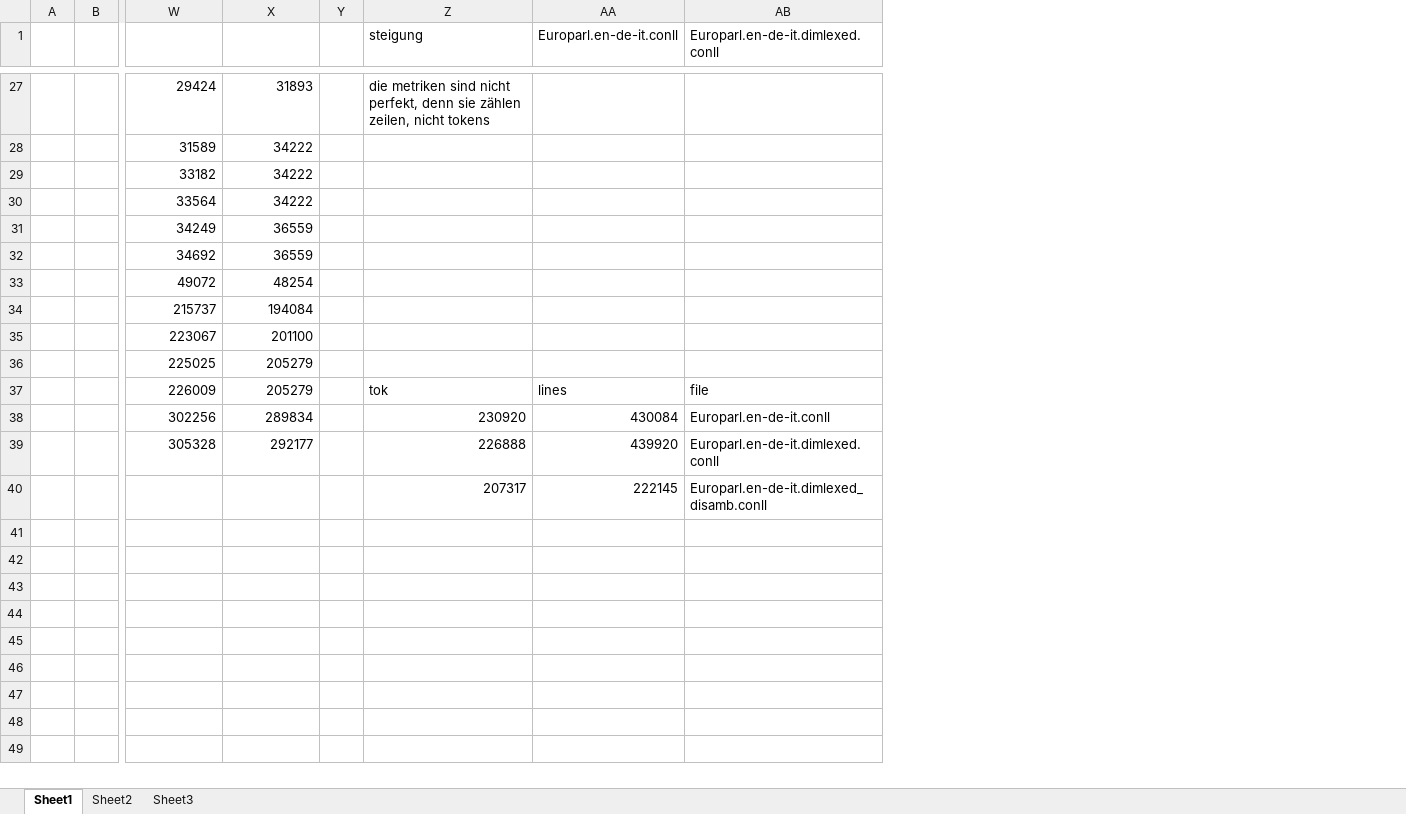
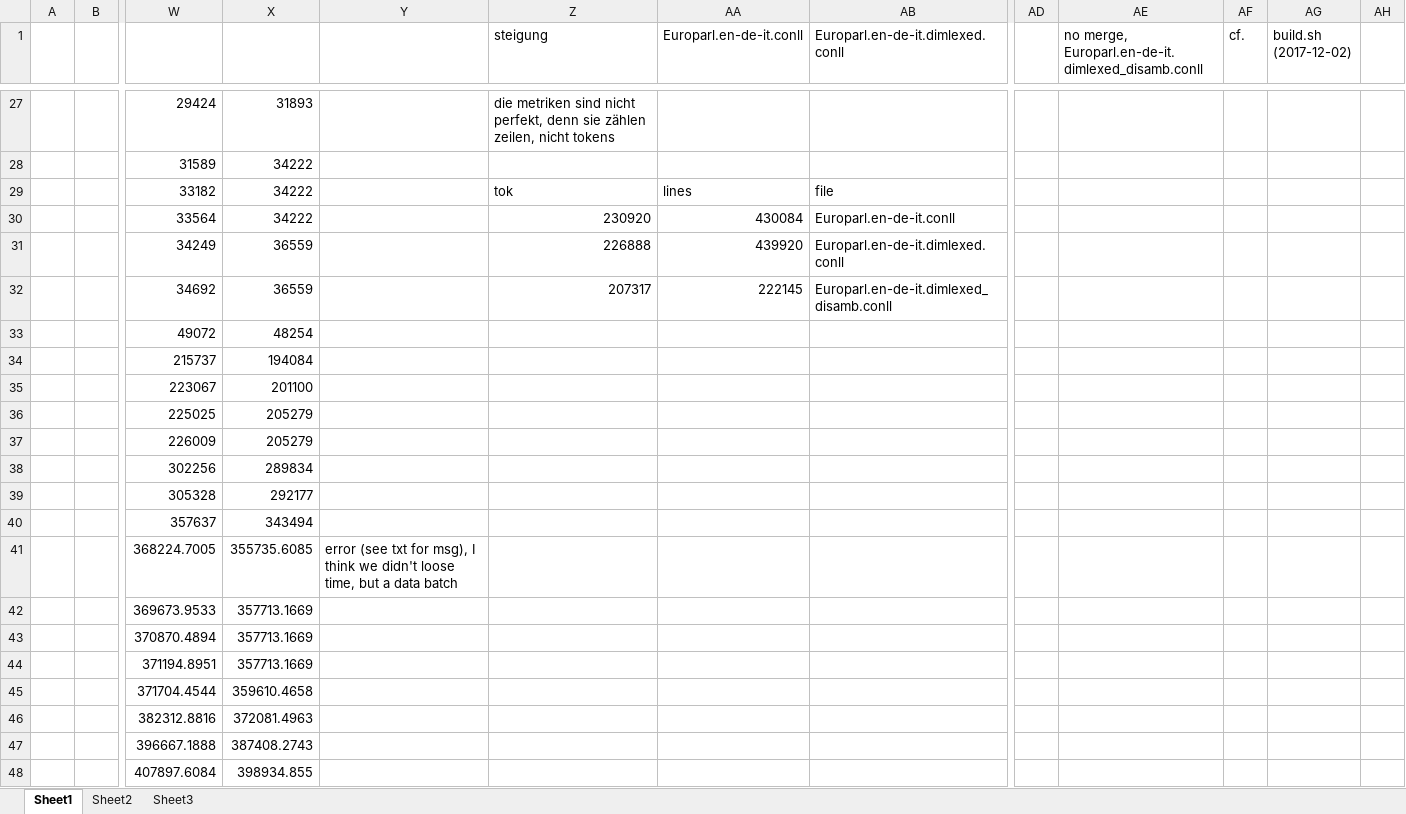
Before and after one commit to acoli-repo/rdf4discourse, an Excel workbook: discourse-markers/parcor/opus/eval/eval-dimlex-disamb.xlsx, sheet Sheet1, drawn as a sheet; only a part is shown, gaps mark what is left out; values as stored, in another font and other column widths than the file's, no borders; charts and pictures not drawn; removed rows and columns are numbered as before the commit, all else as after; rows hold the shown columns only; the diff covers the shown part only; the diff names each change by its address in the sheet, - before the commit and + after, or states it on an @@ line.

Commit message:
dimlex export; eval cont'ed, merging losses quantified; todo: change Moses2CoNLL to read OPUS ids.gz => faster and more reliable

```diff
--- a/discourse-markers/parcor/opus/eval/eval-dimlex-disamb.xlsx (sheet Sheet1)
+++ b/discourse-markers/parcor/opus/eval/eval-dimlex-disamb.xlsx (sheet Sheet1)
-column Y, empty
+column Y, empty
+column AD, empty
+column AE, row 1: no merge, Europarl.en-de-it.dimlexed_disamb.conll
+column AF (cf.), empty
+column AG (build.sh (2017-12-02)), empty
+column AH, empty
-Z29 (steigung): (empty)
+Z29 (steigung): tok
-AA29 (Europarl.en-de-it.conll): (empty)
+AA29 (Europarl.en-de-it.conll): lines
-AB29 (Europarl.en-de-it.dimlexed.conll): (empty)
+AB29 (Europarl.en-de-it.dimlexed.conll): file
-Z30 (steigung): (empty)
+Z30 (steigung): 230920
-AA30 (Europarl.en-de-it.conll): (empty)
+AA30 (Europarl.en-de-it.conll): 430084
-AB30 (Europarl.en-de-it.dimlexed.conll): (empty)
+AB30 (Europarl.en-de-it.dimlexed.conll): Europarl.en-de-it.conll
-Z31 (steigung): (empty)
+Z31 (steigung): 226888
-AA31 (Europarl.en-de-it.conll): (empty)
+AA31 (Europarl.en-de-it.conll): 439920
-AB31 (Europarl.en-de-it.dimlexed.conll): (empty)
+AB31 (Europarl.en-de-it.dimlexed.conll): Europarl.en-de-it.dimlexed.conll
-Z32 (steigung): (empty)
+Z32 (steigung): 207317
-AA32 (Europarl.en-de-it.conll): (empty)
+AA32 (Europarl.en-de-it.conll): 222145
-AB32 (Europarl.en-de-it.dimlexed.conll): (empty)
+AB32 (Europarl.en-de-it.dimlexed.conll): Europarl.en-de-it.dimlexed_disamb.conll
-Z37 (steigung): tok
+Z37 (steigung): (empty)
-AA37 (Europarl.en-de-it.conll): lines
+AA37 (Europarl.en-de-it.conll): (empty)
-AB37 (Europarl.en-de-it.dimlexed.conll): file
+AB37 (Europarl.en-de-it.dimlexed.conll): (empty)
-Z38 (steigung): 230920
+Z38 (steigung): (empty)
-AA38 (Europarl.en-de-it.conll): 430084
+AA38 (Europarl.en-de-it.conll): (empty)
-AB38 (Europarl.en-de-it.dimlexed.conll): Europarl.en-de-it.conll
+AB38 (Europarl.en-de-it.dimlexed.conll): (empty)
-Z39 (steigung): 226888
+Z39 (steigung): (empty)
-AA39 (Europarl.en-de-it.conll): 439920
+AA39 (Europarl.en-de-it.conll): (empty)
-AB39 (Europarl.en-de-it.dimlexed.conll): Europarl.en-de-it.dimlexed.conll
+AB39 (Europarl.en-de-it.dimlexed.conll): (empty)
-row 40:  |  |  |  |  | 207317 | 222145 | Europarl.en-de-it.dimlexed_disamb.conll
+row 40:  |  | 357637 | 343494
+row 41:  |  | 368224.7005 | 355735.6085 | error (see txt for msg), I think we didn't loose time, but a data batch
+row 42:  |  | 369673.9533 | 357713.1669
+row 43:  |  | 370870.4894 | 357713.1669
+row 44:  |  | 371194.8951 | 357713.1669
+row 45:  |  | 371704.4544 | 359610.4658
+row 46:  |  | 382312.8816 | 372081.4963
+row 47:  |  | 396667.1888 | 387408.2743
+row 48:  |  | 407897.6084 | 398934.855
```
Also changed, not shown: 17 edited cells elsewhere in this sheet, hidden cells, charts or pictures, 7 other files.
